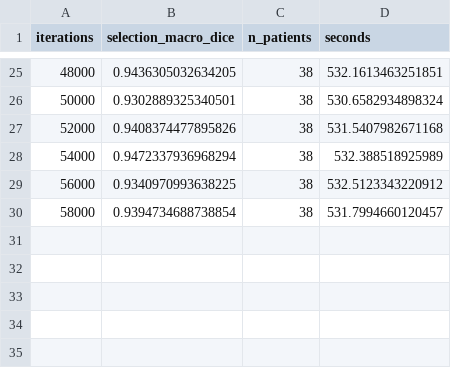
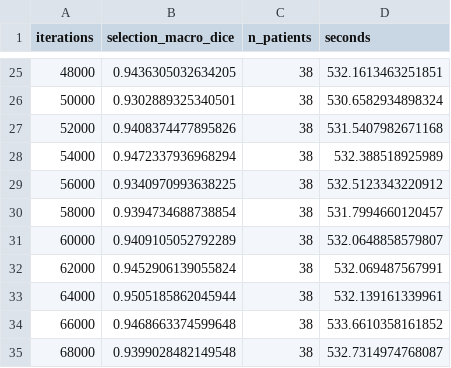
Before and after one commit to cw462/airrc-pulmonary-segmentation, a CSV file: reports/airrc_ablation/P2/validation_history.csv, drawn as a sheet; only a part is shown, gaps mark what is left out.

```diff
--- a/reports/airrc_ablation/P2/validation_history.csv
+++ b/reports/airrc_ablation/P2/validation_history.csv
@@ -30 +30,6 @@ iterations,selection_macro_dice,n_patients,seconds
 58000,0.9394734688738854,38,531.7994660120457
+60000,0.9409105052792289,38,532.0648858579807
+62000,0.9452906139055824,38,532.069487567991
+64000,0.9505185862045944,38,532.139161339961
+66000,0.9468663374599648,38,533.6610358161852
+68000,0.9399028482149548,38,532.7314974768087
```
Also changed, not shown: 2 other files.
